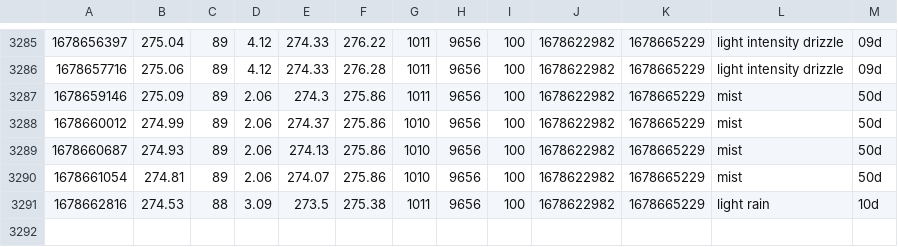
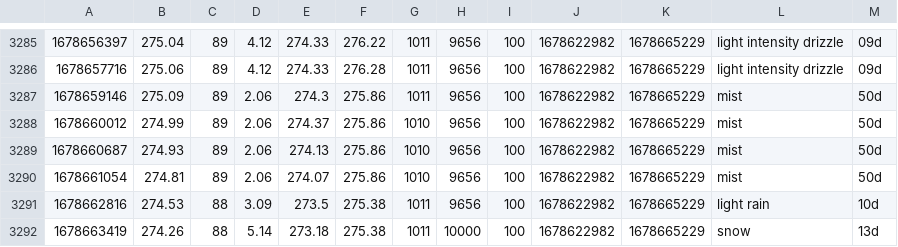
Before and after one commit to CY83R-3X71NC710N/Weather-Dashboard-Updater, a CSV file: weather.csv, drawn as a sheet; only a part is shown, gaps mark what is left out; the diff names each change by its address in the sheet, - before the commit and + after, or states it on an @@ line.

Commit message:
Update weather data

```diff
--- a/weather.csv
+++ b/weather.csv
+row 3292: 1678663419 | 274.26 | 88 | 5.14 | 273.18 | 275.38 | 1011 | 10000 | 100 | 1678622982 | 1678665229 | snow | 13d
```
